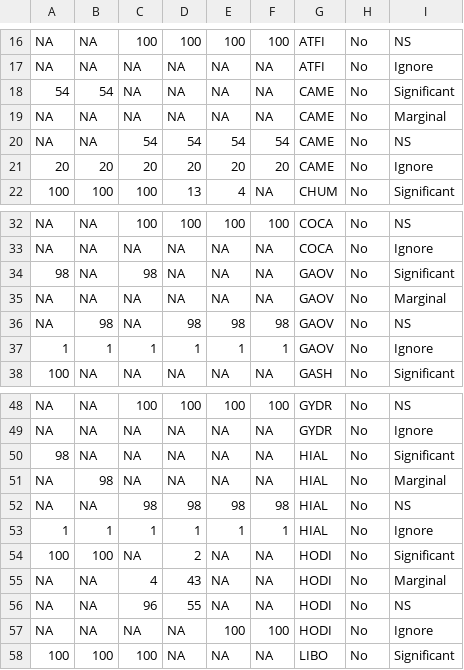
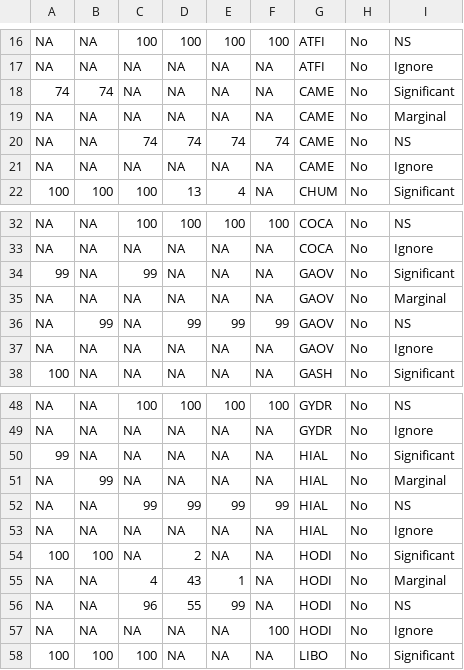
Before and after one commit to angert/rachel_noca, a CSV file: data/4b_NOFIRE_P_summary.csv, drawn as a sheet; only a part is shown, gaps mark what is left out; the diff covers the shown part only.

Commit message:
Corrected problematic bug affecting CAME, GAOV, HIAL, HODI, RULA, and TRBO

```diff
--- a/data/4b_NOFIRE_P_summary.csv
+++ b/data/4b_NOFIRE_P_summary.csv
@@ -17,6 +17,6 @@ NA,NA,100,100,100,100,"ATFI","No","NS"
 NA,NA,NA,NA,NA,NA,"ATFI","No","Ignore"
-54,54,NA,NA,NA,NA,"CAME","No","Significant"
+74,74,NA,NA,NA,NA,"CAME","No","Significant"
 NA,NA,NA,NA,NA,NA,"CAME","No","Marginal"
-NA,NA,54,54,54,54,"CAME","No","NS"
-20,20,20,20,20,20,"CAME","No","Ignore"
+NA,NA,74,74,74,74,"CAME","No","NS"
+NA,NA,NA,NA,NA,NA,"CAME","No","Ignore"
 100,100,100,13,4,NA,"CHUM","No","Significant"
@@ -33,6 +33,6 @@ NA,NA,100,100,100,100,"COCA","No","NS"
 NA,NA,NA,NA,NA,NA,"COCA","No","Ignore"
-98,NA,98,NA,NA,NA,"GAOV","No","Significant"
+99,NA,99,NA,NA,NA,"GAOV","No","Significant"
 NA,NA,NA,NA,NA,NA,"GAOV","No","Marginal"
-NA,98,NA,98,98,98,"GAOV","No","NS"
-1,1,1,1,1,1,"GAOV","No","Ignore"
+NA,99,NA,99,99,99,"GAOV","No","NS"
+NA,NA,NA,NA,NA,NA,"GAOV","No","Ignore"
 100,NA,NA,NA,NA,NA,"GASH","No","Significant"
@@ -49,10 +49,10 @@ NA,NA,100,100,100,100,"GYDR","No","NS"
 NA,NA,NA,NA,NA,NA,"GYDR","No","Ignore"
-98,NA,NA,NA,NA,NA,"HIAL","No","Significant"
-NA,98,NA,NA,NA,NA,"HIAL","No","Marginal"
-NA,NA,98,98,98,98,"HIAL","No","NS"
-1,1,1,1,1,1,"HIAL","No","Ignore"
+99,NA,NA,NA,NA,NA,"HIAL","No","Significant"
+NA,99,NA,NA,NA,NA,"HIAL","No","Marginal"
+NA,NA,99,99,99,99,"HIAL","No","NS"
+NA,NA,NA,NA,NA,NA,"HIAL","No","Ignore"
 100,100,NA,2,NA,NA,"HODI","No","Significant"
-NA,NA,4,43,NA,NA,"HODI","No","Marginal"
-NA,NA,96,55,NA,NA,"HODI","No","NS"
-NA,NA,NA,NA,100,100,"HODI","No","Ignore"
+NA,NA,4,43,1,NA,"HODI","No","Marginal"
+NA,NA,96,55,99,NA,"HODI","No","NS"
+NA,NA,NA,NA,NA,100,"HODI","No","Ignore"
 100,100,100,NA,NA,NA,"LIBO","No","Significant"
```
Also changed, not shown: 2 added rows, 2 removed rows and 12 edited cells elsewhere in this file, 1 other file.
